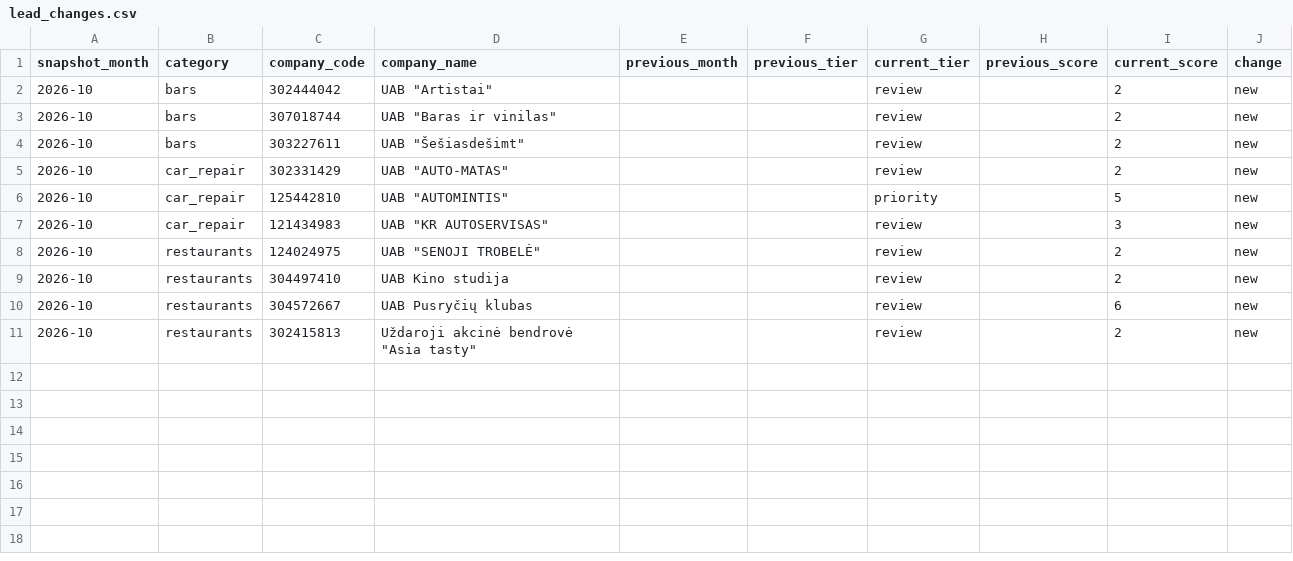
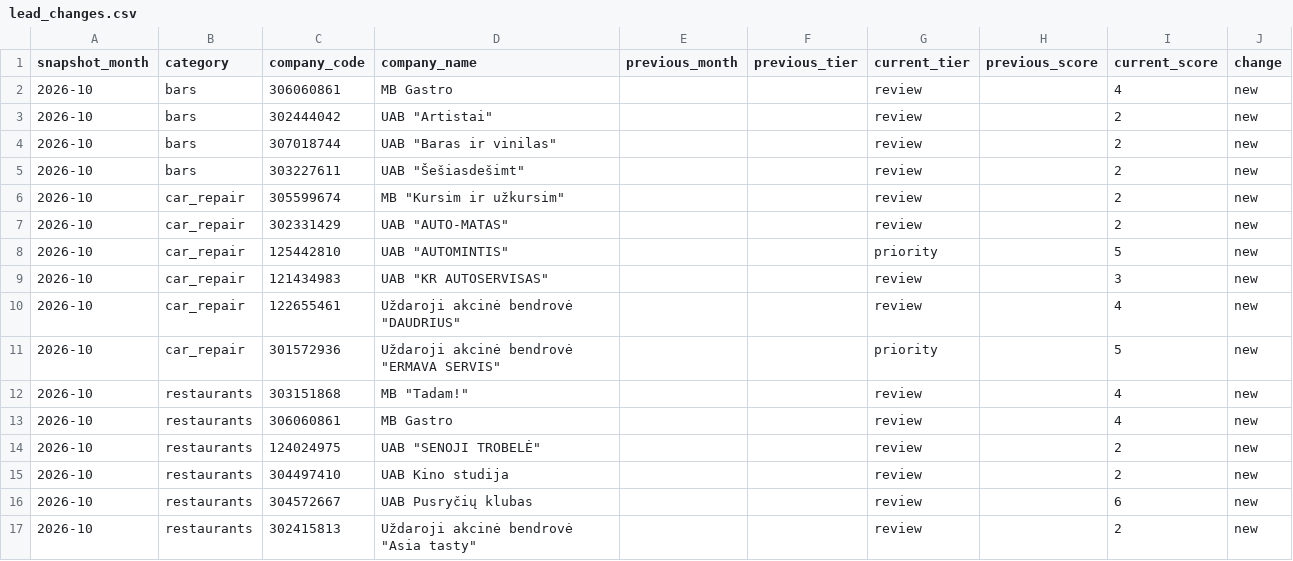
Before and after one commit to Rokasert/vilnius-shadow-signals, a CSV file: output/2026-10/lead_changes.csv, drawn as a sheet.

Commit message:
Lead list and analyst app
gold.company_assessment checks every company whose Google places are linked to it with high confidence (non-profits excepted). A company is busy if its busiest place has at least the median reviews of all Google places in its category. It gets points when its declared staff (48 h a week each, the legal maximum with overtime) leave at least a fifth of its opening hours uncovered, its visible activity far exceeds its declared size compared with UAB/AB peers, its average wage is below 80% of the minimum, its 2024 accounts are missing, or it hasn't been VAT-registered since 2024. Owner-run companies (MB, IĮ) get 60 hours a week for working owners and can't be priority. Each company carries its points, the reason for its tier, and its reasons and caveats as sentences.
gold.leads (ranked), gold.category_summary (from Google places to leads, step by step) and gold.lead_changes (compared with the previous month). The month of a lead list is the newest of the Google and Sodra data it uses.
Links an analyst has checked (seed match_corrections) override the matcher. A priority lead needs a company link that doesn't rest on the name alone.
Data tests check that leads have reasons, rest only on high-confidence links, and that points and tiers follow the rules.
Each month's leads are saved to the lake as history and to output/<month>/ as CSV. The example output from the real run is in output/2026-10/.
App: two tabs. Leads shows where each number comes from, the funnel, one ranked table with every column explained, and one company in detail. Data is a bronze/silver/gold browser with an SQL box. Streamlit's developer menu and its code-change prompts are switched off.
The gold views used to choose the categories are removed now that the choice is made. Each transform rebuilds silver and gold from empty.

```diff
--- a/output/2026-10/lead_changes.csv
+++ b/output/2026-10/lead_changes.csv
@@ -1,2 +1,3 @@
 snapshot_month,category,company_code,company_name,previous_month,previous_tier,current_tier,previous_score,current_score,change
+2026-10,bars,306060861,MB Gastro,,,review,,4,new
 2026-10,bars,302444042,"UAB ""Artistai""",,,review,,2,new
@@ -4,2 +5,3 @@
 2026-10,bars,303227611,"UAB ""Šešiasdešimt""",,,review,,2,new
+2026-10,car_repair,305599674,"MB ""Kursim ir užkursim""",,,review,,2,new
 2026-10,car_repair,302331429,"UAB ""AUTO-MATAS""",,,review,,2,new
@@ -7,2 +9,6 @@
 2026-10,car_repair,121434983,"UAB ""KR AUTOSERVISAS""",,,review,,3,new
+2026-10,car_repair,122655461,"Uždaroji akcinė bendrovė ""DAUDRIUS""",,,review,,4,new
+2026-10,car_repair,301572936,"Uždaroji akcinė bendrovė ""ERMAVA SERVIS""",,,priority,,5,new
+2026-10,restaurants,303151868,"MB ""Tadam!""",,,review,,4,new
+2026-10,restaurants,306060861,MB Gastro,,,review,,4,new
 2026-10,restaurants,124024975,"UAB ""SENOJI TROBELĖ""",,,review,,2,new
```
Also changed, not shown: output/2026-10/category_summary.csv, output/2026-10/company_assessment.csv, 5 other files.
